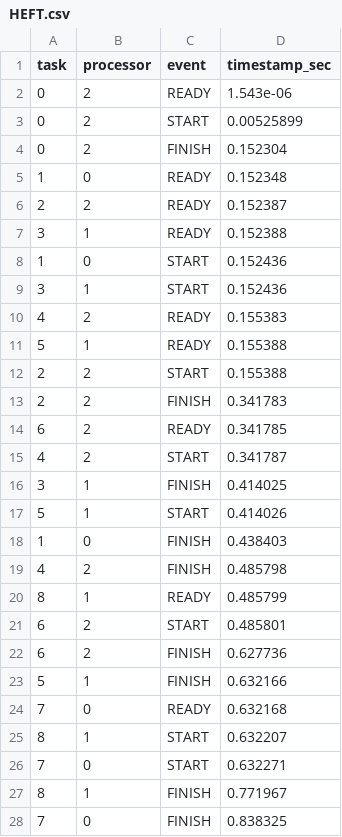
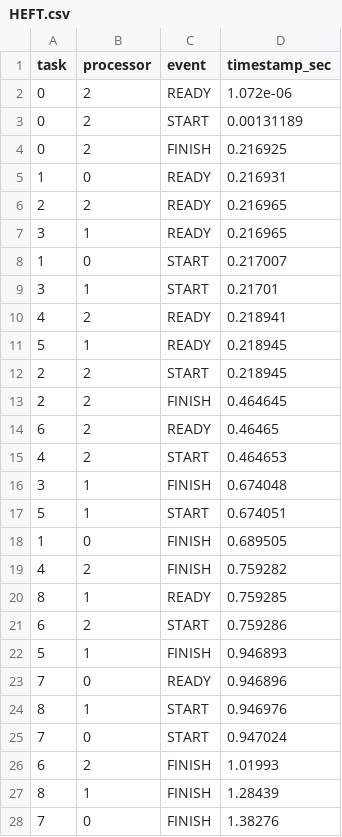
Before and after one commit to Cheetos-gif/heft-sim, a CSV file: out/HEFT.csv, drawn as a sheet; only a part is shown; the diff covers the shown part only.

```diff
--- a/out/HEFT.csv
+++ b/out/HEFT.csv
@@ -1,28 +1,28 @@
 task,processor,event,timestamp_sec
-0,2,READY,1.543e-06
-0,2,START,0.00525899
-0,2,FINISH,0.152304
-1,0,READY,0.152348
-2,2,READY,0.152387
-3,1,READY,0.152388
-1,0,START,0.152436
-3,1,START,0.152436
-4,2,READY,0.155383
-5,1,READY,0.155388
-2,2,START,0.155388
-2,2,FINISH,0.341783
-6,2,READY,0.341785
-4,2,START,0.341787
-3,1,FINISH,0.414025
-5,1,START,0.414026
-1,0,FINISH,0.438403
-4,2,FINISH,0.485798
-8,1,READY,0.485799
-6,2,START,0.485801
-6,2,FINISH,0.627736
-5,1,FINISH,0.632166
-7,0,READY,0.632168
-8,1,START,0.632207
-7,0,START,0.632271
-8,1,FINISH,0.771967
-7,0,FINISH,0.838325
+0,2,READY,1.072e-06
+0,2,START,0.00131189
+0,2,FINISH,0.216925
+1,0,READY,0.216931
+2,2,READY,0.216965
+3,1,READY,0.216965
+1,0,START,0.217007
+3,1,START,0.21701
+4,2,READY,0.218941
+5,1,READY,0.218945
+2,2,START,0.218945
+2,2,FINISH,0.464645
+6,2,READY,0.46465
+4,2,START,0.464653
+3,1,FINISH,0.674048
+5,1,START,0.674051
+1,0,FINISH,0.689505
+4,2,FINISH,0.759282
+8,1,READY,0.759285
+6,2,START,0.759286
+5,1,FINISH,0.946893
+7,0,READY,0.946896
+8,1,START,0.946976
+7,0,START,0.947024
+6,2,FINISH,1.01993
+8,1,FINISH,1.28439
+7,0,FINISH,1.38276
```
Also changed, not shown: 3 edited cells elsewhere in this file, out/naive.csv, 37 other files.
